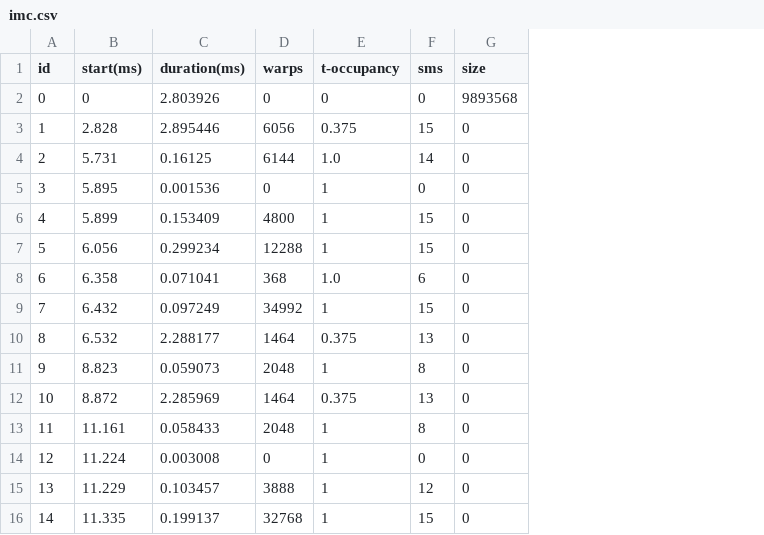
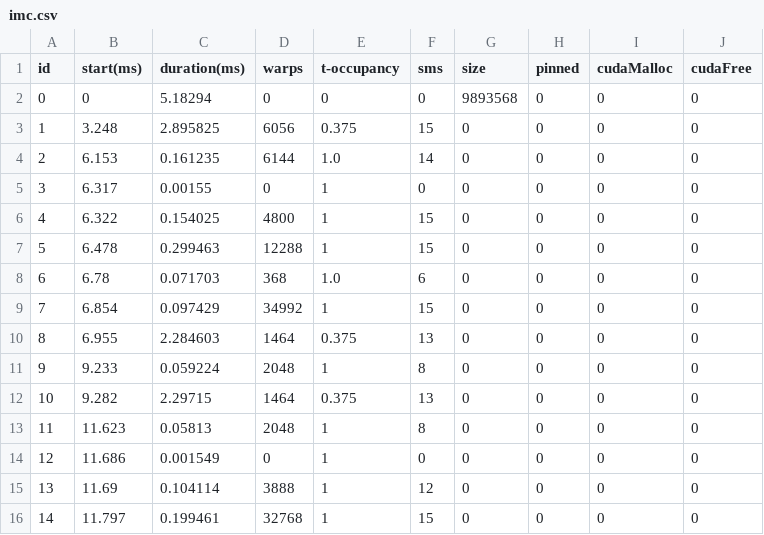
Before and after one commit to lisqu/GPUSIM, a CSV file: input/formated/imc.csv, drawn as a sheet; only a part is shown; the diff covers the shown part only; the diff names each change by its address in the sheet, - before the commit and + after, or states it on an @@ line.

```diff
--- a/input/formated/imc.csv
+++ b/input/formated/imc.csv
+column H (pinned), rows 2-16: all 0
+column I (cudaMalloc), rows 2-16: all 0
+column J (cudaFree), rows 2-16: all 0
-C2 (duration(ms)): 2.803926
+C2 (duration(ms)): 5.18294
-B3 (start(ms)): 2.828
+B3 (start(ms)): 3.248
-C3 (duration(ms)): 2.895446
+C3 (duration(ms)): 2.895825
-B4 (start(ms)): 5.731
+B4 (start(ms)): 6.153
-C4 (duration(ms)): 0.16125
+C4 (duration(ms)): 0.161235
-B5 (start(ms)): 5.895
+B5 (start(ms)): 6.317
-C5 (duration(ms)): 0.001536
+C5 (duration(ms)): 0.00155
-B6 (start(ms)): 5.899
+B6 (start(ms)): 6.322
-C6 (duration(ms)): 0.153409
+C6 (duration(ms)): 0.154025
-B7 (start(ms)): 6.056
+B7 (start(ms)): 6.478
-C7 (duration(ms)): 0.299234
+C7 (duration(ms)): 0.299463
-B8 (start(ms)): 6.358
+B8 (start(ms)): 6.78
-C8 (duration(ms)): 0.071041
+C8 (duration(ms)): 0.071703
-B9 (start(ms)): 6.432
+B9 (start(ms)): 6.854
-C9 (duration(ms)): 0.097249
+C9 (duration(ms)): 0.097429
-B10 (start(ms)): 6.532
+B10 (start(ms)): 6.955
-C10 (duration(ms)): 2.288177
+C10 (duration(ms)): 2.284603
-B11 (start(ms)): 8.823
+B11 (start(ms)): 9.233
-C11 (duration(ms)): 0.059073
+C11 (duration(ms)): 0.059224
-B12 (start(ms)): 8.872
+B12 (start(ms)): 9.282
-C12 (duration(ms)): 2.285969
+C12 (duration(ms)): 2.29715
-B13 (start(ms)): 11.161
+B13 (start(ms)): 11.623
-C13 (duration(ms)): 0.058433
+C13 (duration(ms)): 0.05813
-B14 (start(ms)): 11.224
+B14 (start(ms)): 11.686
-C14 (duration(ms)): 0.003008
+C14 (duration(ms)): 0.001549
-B15 (start(ms)): 11.229
+B15 (start(ms)): 11.69
-C15 (duration(ms)): 0.103457
+C15 (duration(ms)): 0.104114
-B16 (start(ms)): 11.335
+B16 (start(ms)): 11.797
-C16 (duration(ms)): 0.199137
+C16 (duration(ms)): 0.199461
```
Also changed, not shown: 76 edited cells elsewhere in this file, input/formated/dig.csv, input/formated/ner.csv, 5 other files.
